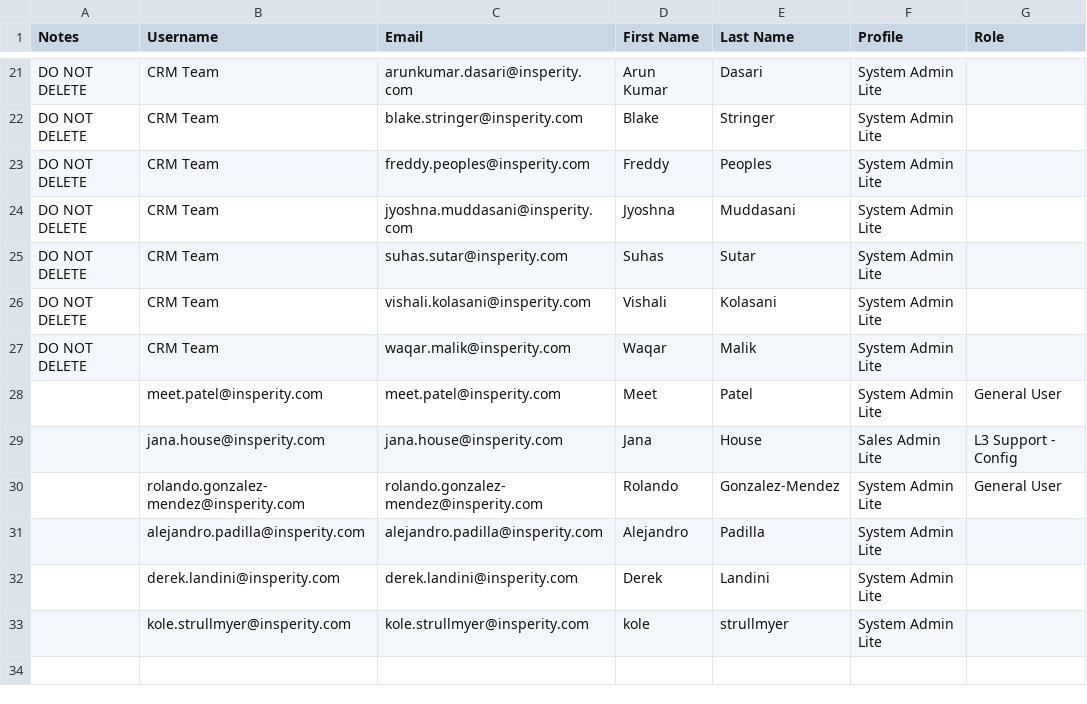
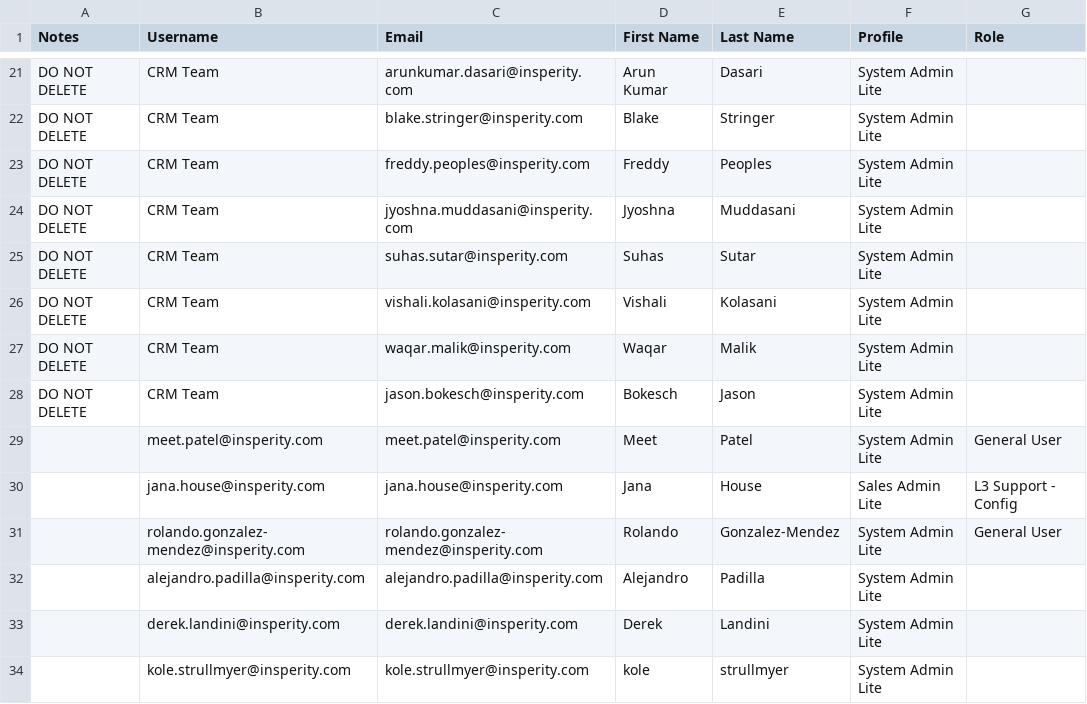
Before and after one commit to mcneesem/Salesforce, a CSV file: force-app/main/default/staticresources/PreProd_Users.csv, drawn as a sheet; only a part is shown, gaps mark what is left out; the diff names each change by its address in the sheet, - before the commit and + after, or states it on an @@ line.

Commit message:
Added Jason Bokesch PreProd Users.

```diff
--- a/force-app/main/default/staticresources/PreProd_Users.csv
+++ b/force-app/main/default/staticresources/PreProd_Users.csv
+row 28: DO NOT DELETE | CRM Team | jason.bokesch@insperity.com | Bokesch | Jason | System Admin Lite
```
